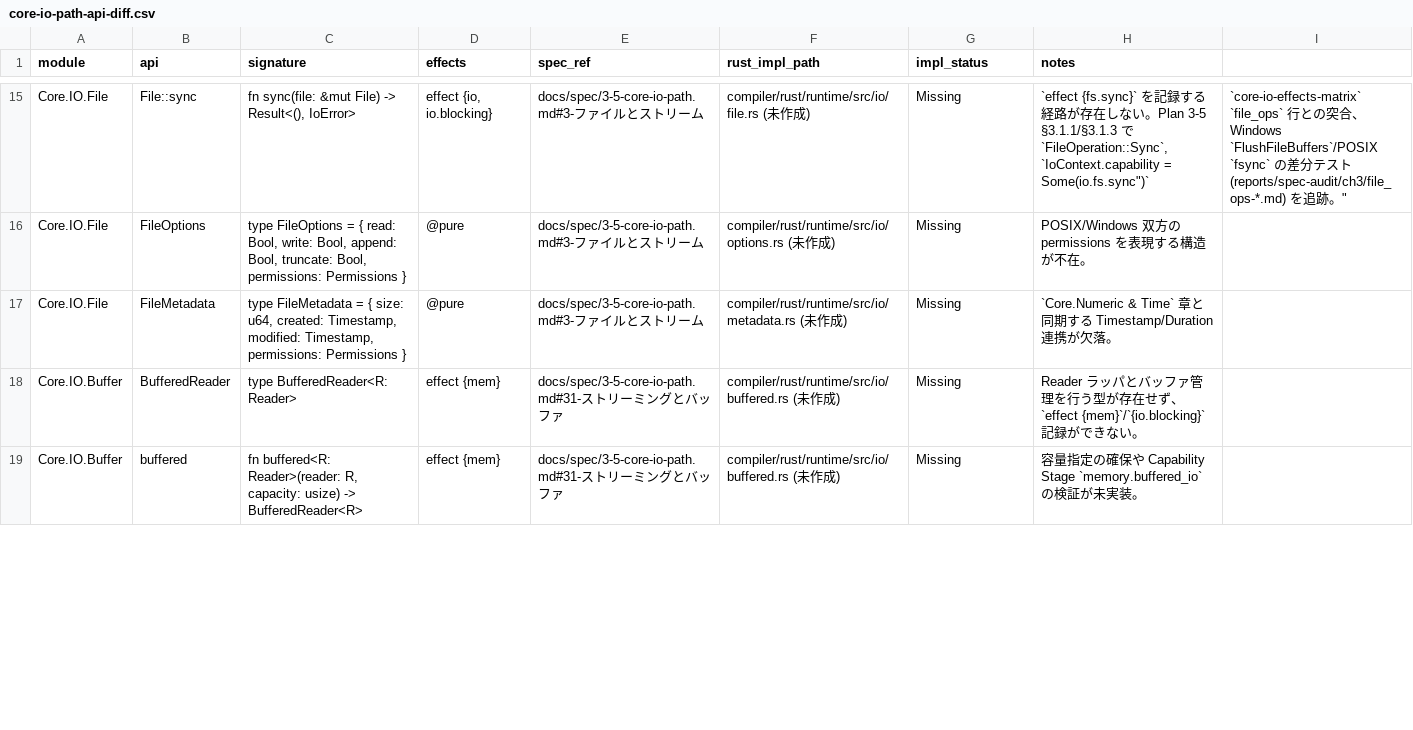
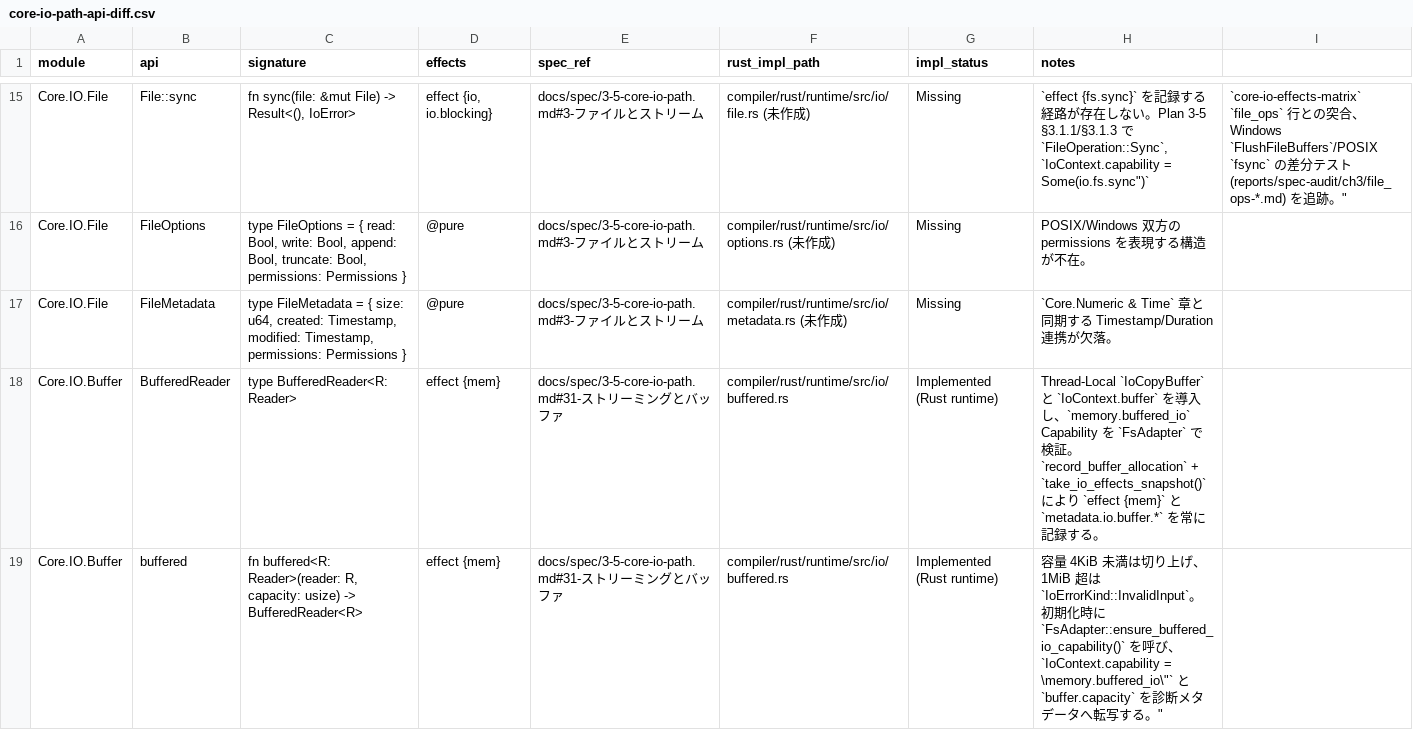
Before and after one commit to dolphilia/reml, a CSV file: docs/plans/bootstrap-roadmap/assets/core-io-path-api-diff.csv, drawn as a sheet; only a part is shown, gaps mark what is left out; the diff covers the shown part only.

```diff
--- a/docs/plans/bootstrap-roadmap/assets/core-io-path-api-diff.csv
+++ b/docs/plans/bootstrap-roadmap/assets/core-io-path-api-diff.csv
@@ -17,3 +17,3 @@ Core.IO.File,FileOptions,"type FileOptions = { read: Bool, write: Bool, append:
 Core.IO.File,FileMetadata,"type FileMetadata = { size: u64, created: Timestamp, modified: Timestamp, permissions: Permissions }","@pure",docs/spec/3-5-core-io-path.md#3-ファイルとストリーム,compiler/rust/runtime/src/io/metadata.rs (未作成),Missing,"`Core.Numeric & Time` 章と同期する Timestamp/Duration 連携が欠落。"
-Core.IO.Buffer,BufferedReader,"type BufferedReader<R: Reader>","effect {mem}",docs/spec/3-5-core-io-path.md#31-ストリーミングとバッファ,compiler/rust/runtime/src/io/buffered.rs (未作成),Missing,"Reader ラッパとバッファ管理を行う型が存在せず、`effect {mem}`/`{io.blocking}` 記録ができない。"
-Core.IO.Buffer,buffered,"fn buffered<R: Reader>(reader: R, capacity: usize) -> BufferedReader<R>","effect {mem}",docs/spec/3-5-core-io-path.md#31-ストリーミングとバッファ,compiler/rust/runtime/src/io/buffered.rs (未作成),Missing,"容量指定の確保や Capability Stage `memory.buffered_io` の検証が未実装。"
+Core.IO.Buffer,BufferedReader,"type BufferedReader<R: Reader>","effect {mem}",docs/spec/3-5-core-io-path.md#31-ストリーミングとバッファ,compiler/rust/runtime/src/io/buffered.rs,Implemented (Rust runtime),"Thread-Local `IoCopyBuffer` と `IoContext.buffer` を導入し、`memory.buffered_io` Capability を `FsAdapter` で検証。`record_buffer_allocation` + `take_io_effects_snapshot()` により `effect {mem}` と `metadata.io.buffer.*` を常に記録する。"
+Core.IO.Buffer,buffered,"fn buffered<R: Reader>(reader: R, capacity: usize) -> BufferedReader<R>","effect {mem}",docs/spec/3-5-core-io-path.md#31-ストリーミングとバッファ,compiler/rust/runtime/src/io/buffered.rs,Implemented (Rust runtime),"容量 4KiB 未満は切り上げ、1MiB 超は `IoErrorKind::InvalidInput`。初期化時に `FsAdapter::ensure_buffered_io_capability()` を呼び、`IoContext.capability = \"memory.buffered_io\"` と `buffer.capacity` を診断メタデータへ転写する。"
```
Also changed, not shown: 7 edited cells elsewhere in this file, 41 other files.
